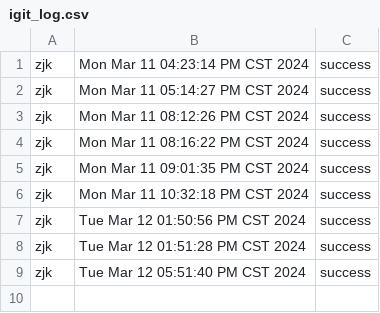
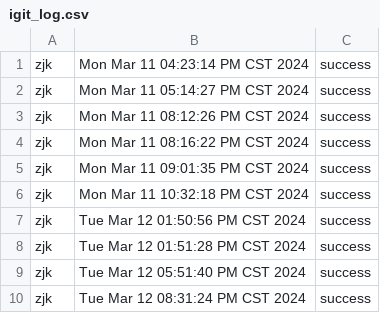
Before and after one commit to creatern/NoteBook, a CSV file: ilog/igit_log.csv, drawn as a sheet.

```diff
--- a/ilog/igit_log.csv
+++ b/ilog/igit_log.csv
@@ -9 +9,2 @@ zjk, Tue Mar 12 01:51:28 PM CST 2024, success
 zjk, Tue Mar 12 05:51:40 PM CST 2024, success
+zjk, Tue Mar 12 08:31:24 PM CST 2024, success
```
Also changed, not shown: 1 other file.
